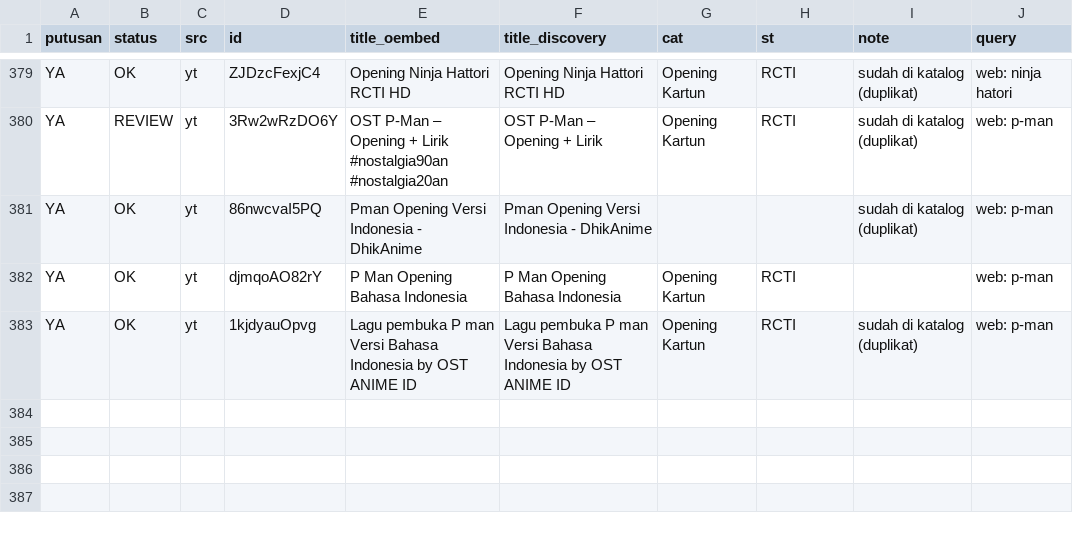
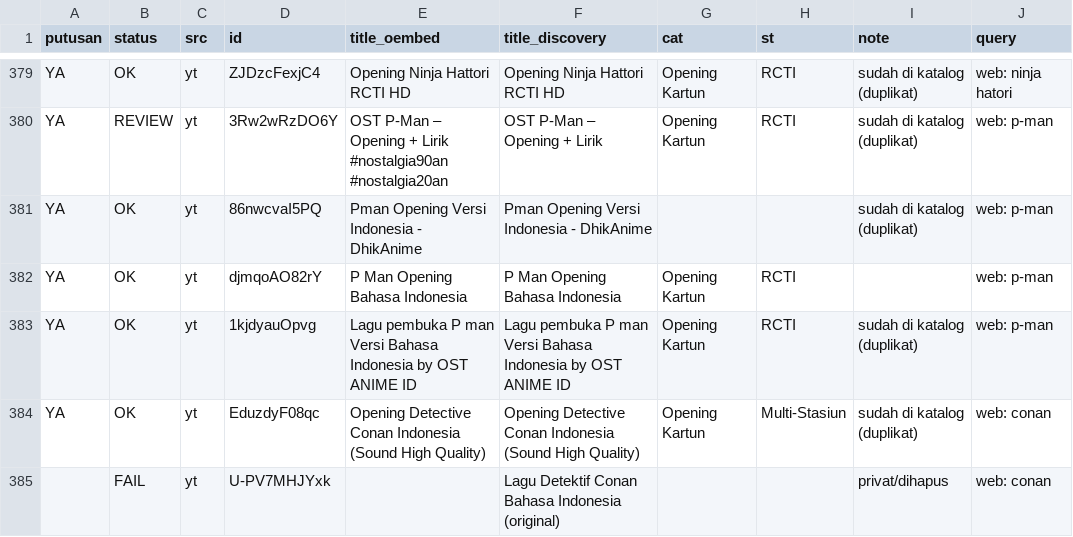
Before and after one commit to Llunatics/siar, a TSV file: scripts/cand/rev-yt-manual.tsv, drawn as a sheet; only a part is shown, gaps mark what is left out; the diff names each change by its address in the sheet, - before the commit and + after, or states it on an @@ line.

Commit message:
audit siklus 121: batch YT conan +0 (duplikat/FAIL)

```diff
--- a/scripts/cand/rev-yt-manual.tsv
+++ b/scripts/cand/rev-yt-manual.tsv
+row 384: YA | OK | yt | EduzdyF08qc | Opening Detective Conan Indonesia (Sound High Quality) | Opening Detective Conan Indonesia (Sound High Quality) | Opening Kartun | Multi-Stasiun | sudah di katalog (duplikat) | web: conan
+row 385:  | FAIL | yt | U-PV7MHJYxk |  | Lagu Detektif Conan Bahasa Indonesia (original) |  |  | privat/dihapus | web: conan
```
Also changed, not shown: 2 other files.
